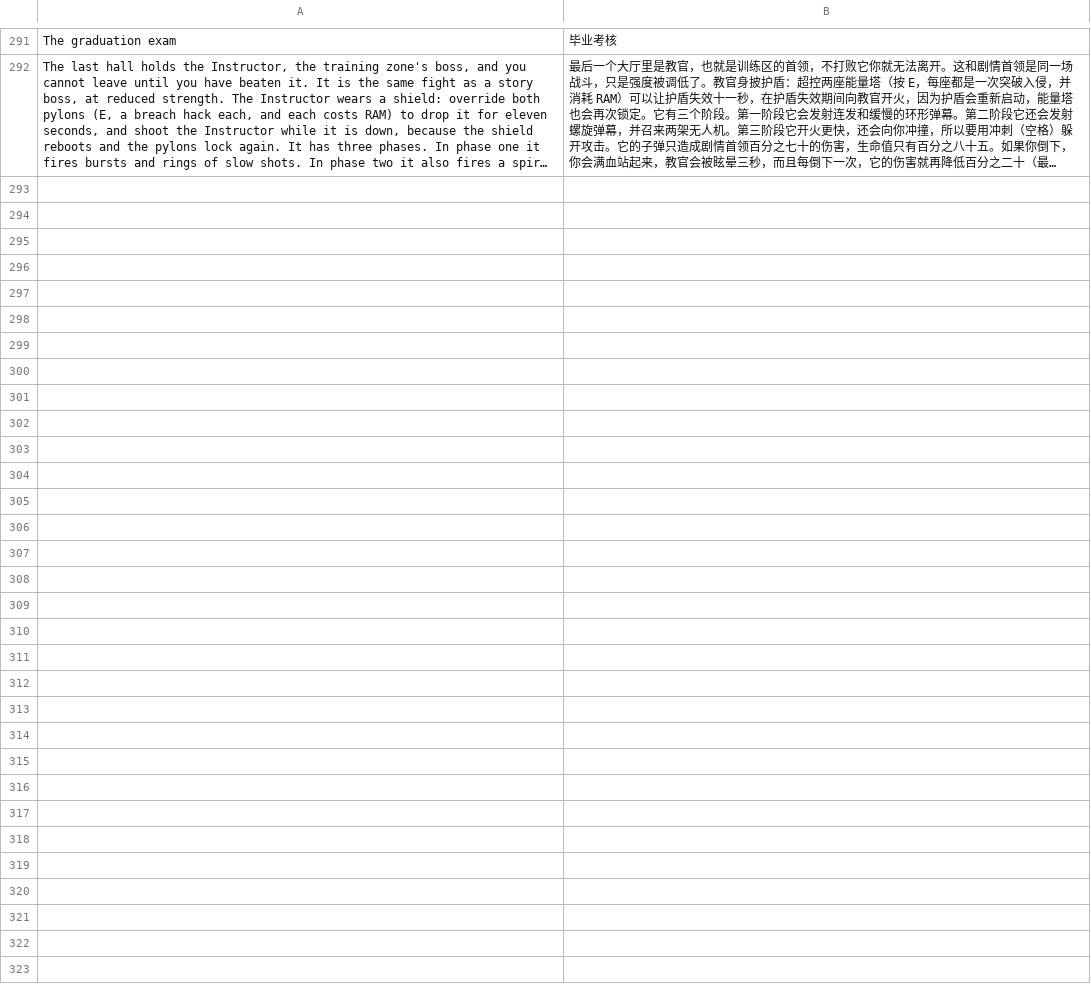
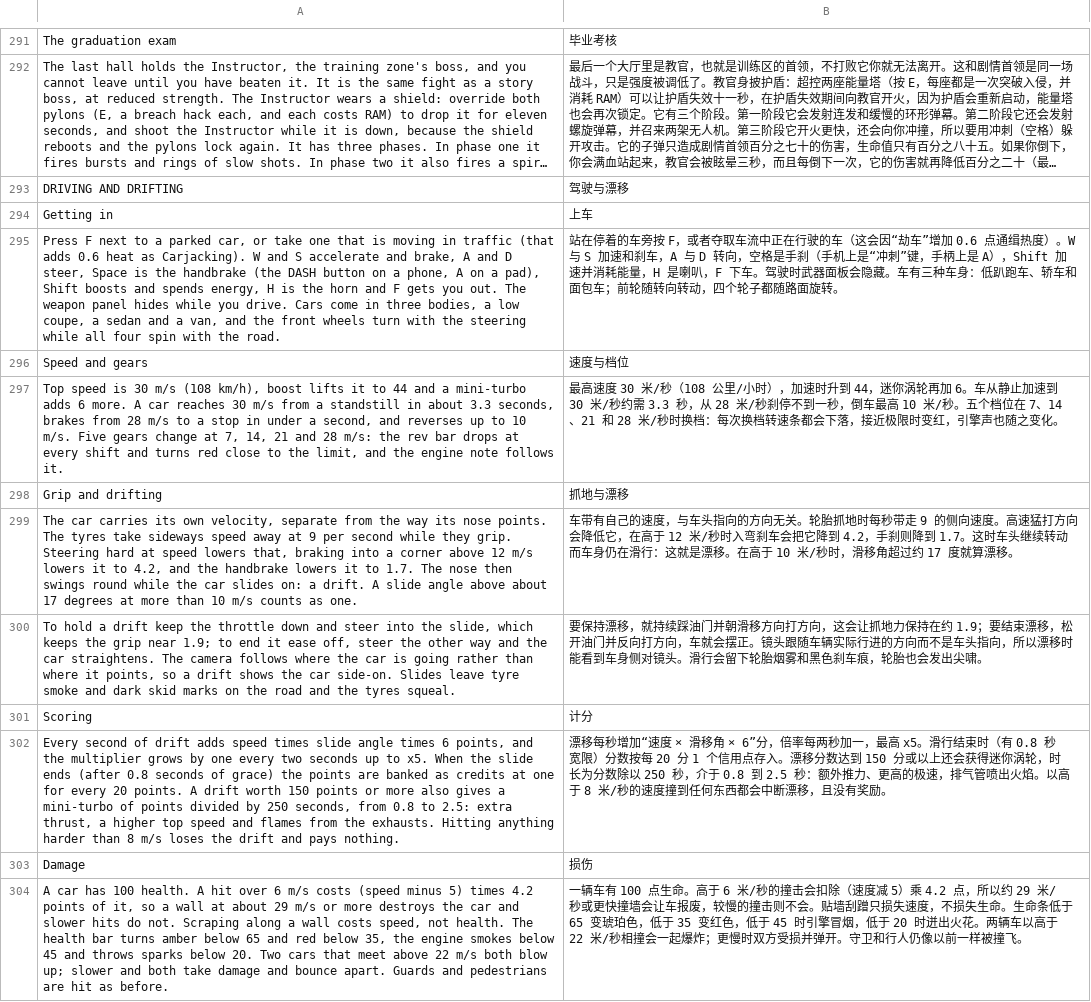
Before and after one commit to winsontian254-dotcom/NEON_VIENS, a TSV file: i18n/zh/ui9.tsv, drawn as a sheet; only a part is shown, gaps mark what is left out; long unchanged cells end in …; the diff names each change by its address in the sheet, - before the commit and + after, or states it on an @@ line.

```diff
--- a/i18n/zh/ui9.tsv
+++ b/i18n/zh/ui9.tsv
+row 293: DRIVING AND DRIFTING | 驾驶与漂移
+row 294: Getting in | 上车
+row 295: Press F next to a parked car, or take one that is moving in traffic (that adds 0.6 heat as Carjacking). W and S accelerate and brake, A and D steer, Space is the handbrake (the DASH button on a phone, A on a pad), Shift boosts and spends energy, H is the horn and F gets you out. The weapon panel hides while you drive. Cars come in three bodies, a low coupe, a sedan and a van, and the front wheels turn with the steering while all four spin with the road. | 站在停着的车旁按 F，或者夺取车流中正在行驶的车（这会因“劫车”增加 0.6 点通缉热度）。W 与 S 加速和刹车，A 与 D 转向，空格是手刹（手机上是“冲刺”键，手柄上是 A），Shift 加速并消耗能量，H 是喇叭，F 下车。驾驶时武器面板会隐藏。车有三种车身：低趴跑车、轿车和面包车；前轮随转向转动，四个轮子都随路面旋转。
+row 296: Speed and gears | 速度与档位
+row 297: Top speed is 30 m/s (108 km/h), boost lifts it to 44 and a mini-turbo adds 6 more. A car reaches 30 m/s from a standstill in about 3.3 seconds, brakes from 28 m/s to a stop in under a second, and reverses up to 10 m/s. Five gears change at 7, 14, 21 and 28 m/s: the rev bar drops at every shift and turns red close to the limit, and the engine note follows it. | 最高速度 30 米/秒（108 公里/小时），加速时升到 44，迷你涡轮再加 6。车从静止加速到 30 米/秒约需 3.3 秒，从 28 米/秒刹停不到一秒，倒车最高 10 米/秒。五个档位在 7、14、21 和 28 米/秒时换档：每次换档转速条都会下落，接近极限时变红，引擎声也随之变化。
+row 298: Grip and drifting | 抓地与漂移
+row 299: The car carries its own velocity, separate from the way its nose points. The tyres take sideways speed away at 9 per second while they grip. Steering hard at speed lowers that, braking into a corner above 12 m/s lowers it to 4.2, and the handbrake lowers it to 1.7. The nose then swings round while the car slides on: a drift. A slide angle above about 17 degrees at more than 10 m/s counts as one. | 车带有自己的速度，与车头指向的方向无关。轮胎抓地时每秒带走 9 的侧向速度。高速猛打方向会降低它，在高于 12 米/秒时入弯刹车会把它降到 4.2，手刹则降到 1.7。这时车头继续转动而车身仍在滑行：这就是漂移。在高于 10 米/秒时，滑移角超过约 17 度就算漂移。
+row 300: To hold a drift keep the throttle down and steer into the slide, which keeps the grip near 1.9; to end it ease off, steer the other way and the car straightens. The camera follows where the car is going rather than where it points, so a drift shows the car side-on. Slides leave tyre smoke and dark skid marks on the road and the tyres squeal. | 要保持漂移，就持续踩油门并朝滑移方向打方向，这会让抓地力保持在约 1.9；要结束漂移，松开油门并反向打方向，车就会摆正。镜头跟随车辆实际行进的方向而不是车头指向，所以漂移时能看到车身侧对镜头。滑行会留下轮胎烟雾和黑色刹车痕，轮胎也会发出尖啸。
+row 301: Scoring | 计分
+row 302: Every second of drift adds speed times slide angle times 6 points, and the multiplier grows by one every two seconds up to x5. When the slide ends (after 0.8 seconds of grace) the points are banked as credits at one for every 20 points. A drift worth 150 points or more also gives a mini-turbo of points divided by 250 seconds, from 0.8 to 2.5: extra thrust, a higher top speed and flames from the exhausts. Hitting anything harder than 8 m/s loses the drift and pays nothing. | 漂移每秒增加“速度 × 滑移角 × 6”分，倍率每两秒加一，最高 x5。滑行结束时（有 0.8 秒宽限）分数按每 20 分 1 个信用点存入。漂移分数达到 150 分或以上还会获得迷你涡轮，时长为分数除以 250 秒，介于 0.8 到 2.5 秒：额外推力、更高的极速，排气管喷出火焰。以高于 8 米/秒的速度撞到任何东西都会中断漂移，且没有奖励。
+row 303: Damage | 损伤
+row 304: A car has 100 health. A hit over 6 m/s costs (speed minus 5) times 4.2 points of it, so a wall at about 29 m/s or more destroys the car and slower hits do not. Scraping along a wall costs speed, not health. The health bar turns amber below 65 and red below 35, the engine smokes below 45 and throws sparks below 20. Two cars that meet above 22 m/s both blow up; slower and both take damage and bounce apart. Guards and pedestrians are hit as before. | 一辆车有 100 点生命。高于 6 米/秒的撞击会扣除（速度减 5）乘 4.2 点，所以约 29 米/秒或更快撞墙会让车报废，较慢的撞击则不会。贴墙刮蹭只损失速度，不损失生命。生命条低于 65 变琥珀色，低于 35 变红色，低于 45 时引擎冒烟，低于 20 时迸出火花。两辆车以高于 22 米/秒相撞会一起爆炸；更慢时双方受损并弹开。守卫和行人仍像以前一样被撞飞。
```
Also changed, not shown: i18n/zh/ui2.tsv, 9 other files.
